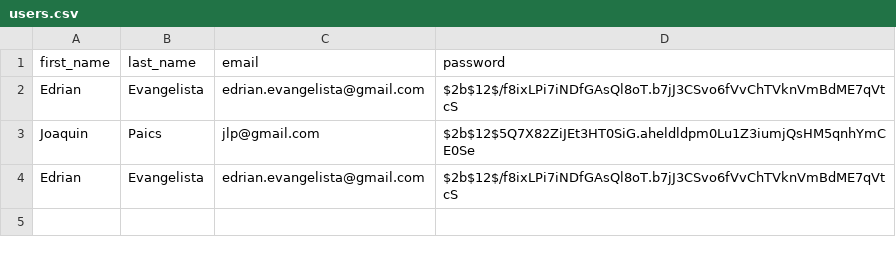
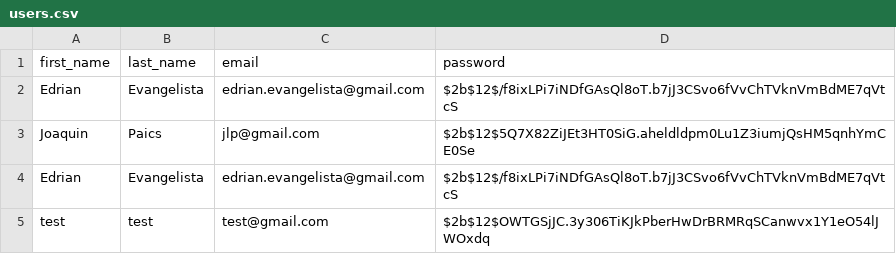
Before and after one commit to D1r34n/CaniScan, a CSV file: users.csv, drawn as a sheet.

Commit message:
Test

```diff
--- a/users.csv
+++ b/users.csv
@@ -4 +4,2 @@ Joaquin,Paics,jlp@gmail.com,$2b$12$5Q7X82ZiJEt3HT0SiG.aheldldpm0Lu1Z3iumjQsHM5qn
 Edrian,Evangelista,edrian.evangelista@gmail.com,$2b$12$/f8ixLPi7iNDfGAsQl8oT.b7jJ3CSvo6fVvChTVknVmBdME7qVtcS
+test,test,test@gmail.com,$2b$12$OWTGSjJC.3y306TiKJkPberHwDrBRMRqSCanwvx1Y1eO54lJWOxdq
```
Also changed, not shown: 3 other files.
